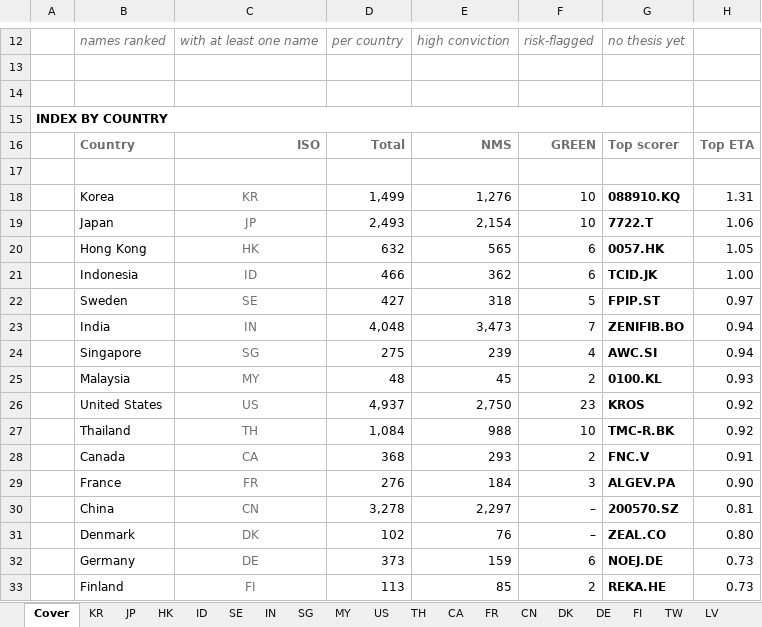
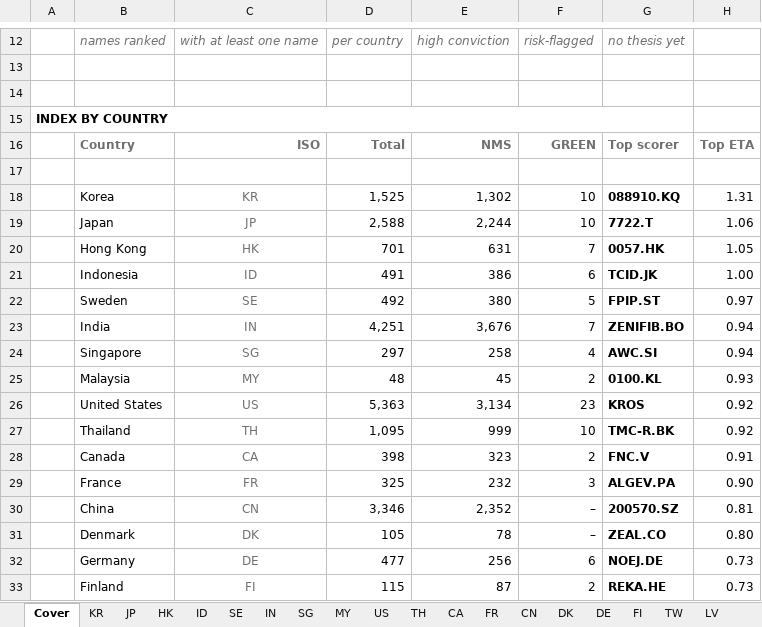
Before and after one commit to jupitersstring/cyclepapa, an Excel workbook: top_n_by_country_inflection.xlsx, sheet Cover, drawn as a sheet; only a part is shown, gaps mark what is left out; values as stored, in another font and other column widths than the file's, no borders; the diff covers the shown part only; the diff names each change by its address in the sheet, - before the commit and + after, or states it on an @@ line.

```diff
--- a/top_n_by_country_inflection.xlsx (sheet Cover)
+++ b/top_n_by_country_inflection.xlsx (sheet Cover)
-D18: 1,499
+D18: 1,525
-E18: 1,276
+E18: 1,302
-D19: 2,493
+D19: 2,588
-E19: 2,154
+E19: 2,244
-D20: 632
+D20: 701
-E20: 565
+E20: 631
-F20: 6
+F20: 7
-D21: 466
+D21: 491
-E21: 362
+E21: 386
-D22: 427
+D22: 492
-E22: 318
+E22: 380
-D23: 4,048
+D23: 4,251
-E23: 3,473
+E23: 3,676
-D24: 275
+D24: 297
-E24: 239
+E24: 258
-D26: 4,937
+D26: 5,363
-E26: 2,750
+E26: 3,134
-D27: 1,084
+D27: 1,095
-E27: 988
+E27: 999
-D28: 368
+D28: 398
-E28: 293
+E28: 323
-D29: 276
+D29: 325
-E29: 184
+E29: 232
-D30: 3,278
+D30: 3,346
-E30: 2,297
+E30: 2,352
-D31: 102
+D31: 105
-E31: 76
+E31: 78
-D32: 373
+D32: 477
-E32: 159
+E32: 256
-D33: 113
+D33: 115
-E33: 85
+E33: 87
```
Also changed, not shown: 1 added row, 1 removed row and 51 edited cells elsewhere in this sheet, sheet CZ, sheet LT, sheet HU, sheet PT, sheet IT, sheet AT, 34 more sheets, asymmetry_harvard_workbook.xlsx, asymmetry_nms_book.xlsx, 10 other files.
